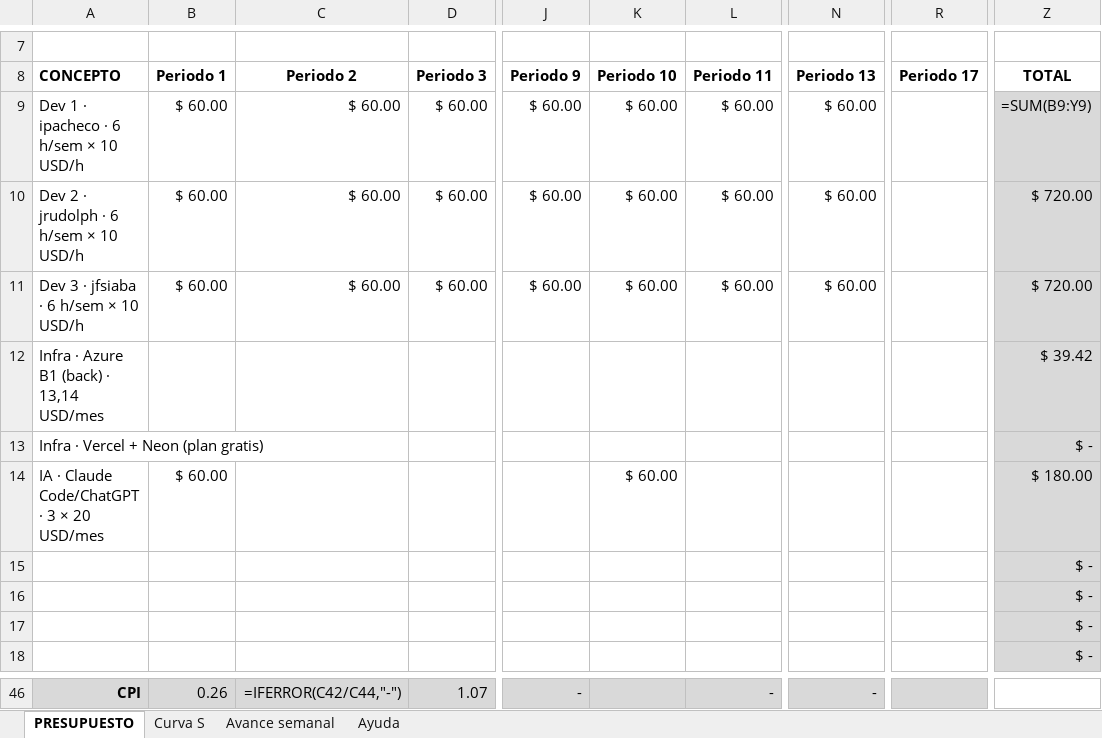
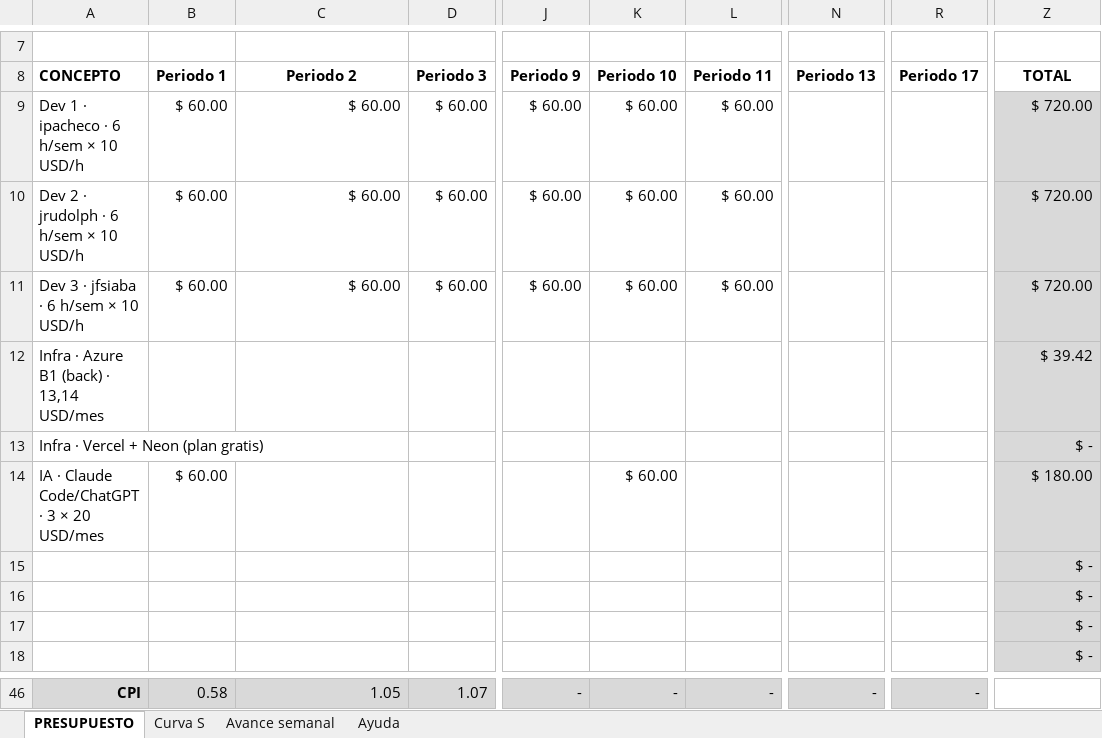
Before and after one commit to SportmatchOrg/sportmatch-linktree, an Excel workbook: outputs/SportMatch - Equipo 11 - EVM y Curva S.xlsx, sheet PRESUPUESTO, drawn as a sheet; only a part is shown, gaps mark what is left out; values as stored, in another font and other column widths than the file's, no borders; formulas without a stored value are shown as written; charts and pictures not drawn; the diff covers the shown part only; the diff names each change by its address in the sheet, - before the commit and + after, or states it on an @@ line.

```diff
--- a/outputs/SportMatch - Equipo 11 - EVM y Curva S.xlsx (sheet PRESUPUESTO)
+++ b/outputs/SportMatch - Equipo 11 - EVM y Curva S.xlsx (sheet PRESUPUESTO)
-N9:N11 (Periodo 13): $ 60.00
+N9:N11 (Periodo 13): (empty)
-Z9 (TOTAL): =SUM(B9:Y9)
+Z9 (TOTAL): $ 720.00
-B46 (Periodo 1): 0.26
+B46 (Periodo 1): 0.58
-C46 (Periodo 2): =IFERROR(C42/C44,"-")
+C46 (Periodo 2): 1.05
-K46 (Periodo 10): (empty)
+K46 (Periodo 10): -
-R46 (Periodo 17): (empty)
+R46 (Periodo 17): -
```
Also changed, not shown: 1 added row, 1 removed row and 30 edited cells elsewhere in this sheet, sheet Curva S, sheet Avance semanal, formulas that keep their value, charts or pictures.
